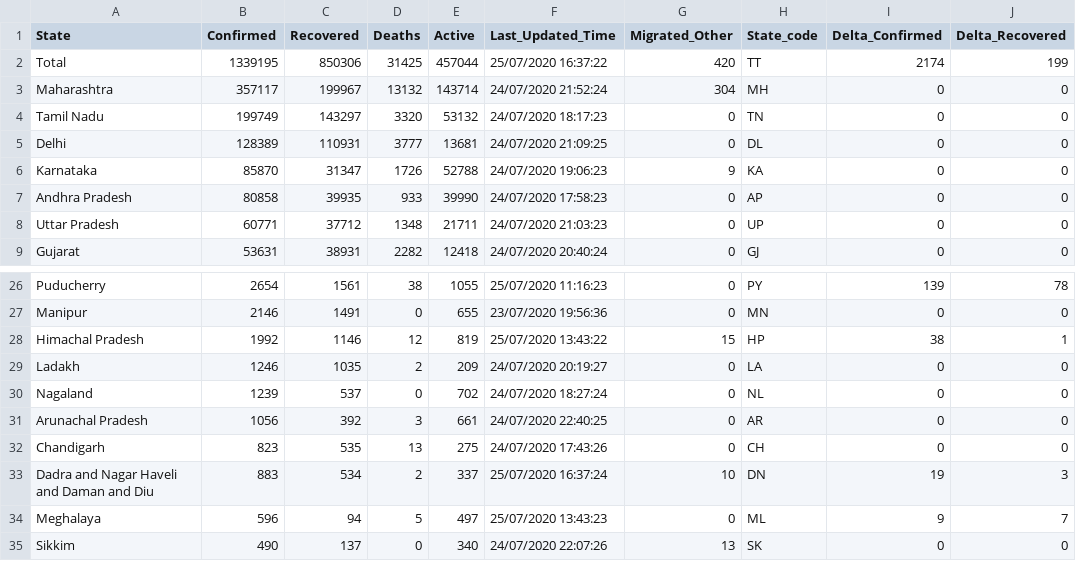
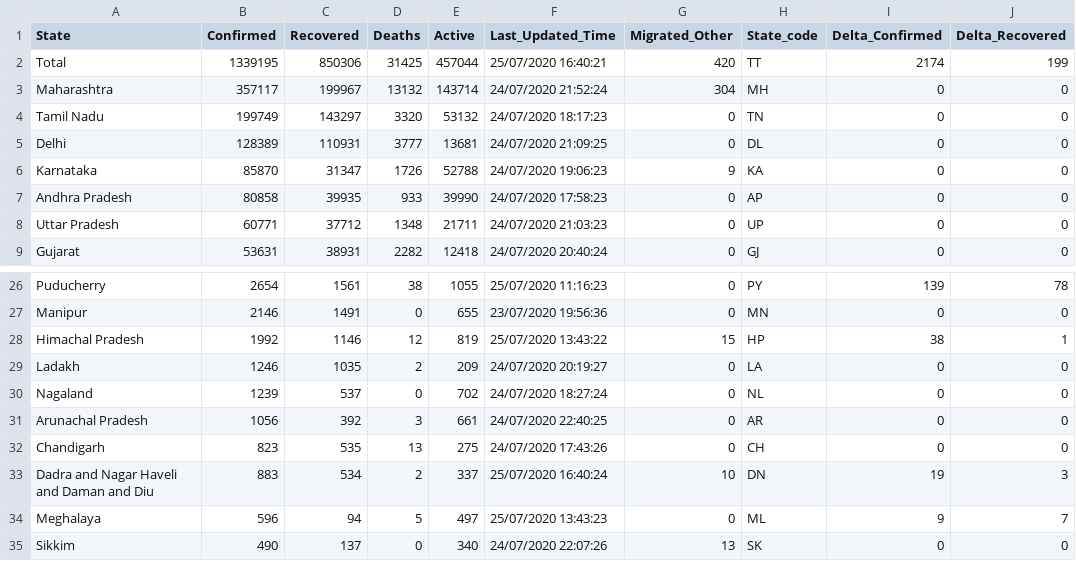
Before and after one commit to KeshariPiyush24/COVID-19-Outbreak-India, a CSV file: data.csv, drawn as a sheet; only a part is shown, gaps mark what is left out; the diff names each change by its address in the sheet, - before the commit and + after, or states it on an @@ line.

```diff
--- a/data.csv
+++ b/data.csv
-F2 (Last_Updated_Time): 25/07/2020 16:37:22
+F2 (Last_Updated_Time): 25/07/2020 16:40:21
-F33 (Last_Updated_Time): 25/07/2020 16:37:24
+F33 (Last_Updated_Time): 25/07/2020 16:40:24
```
